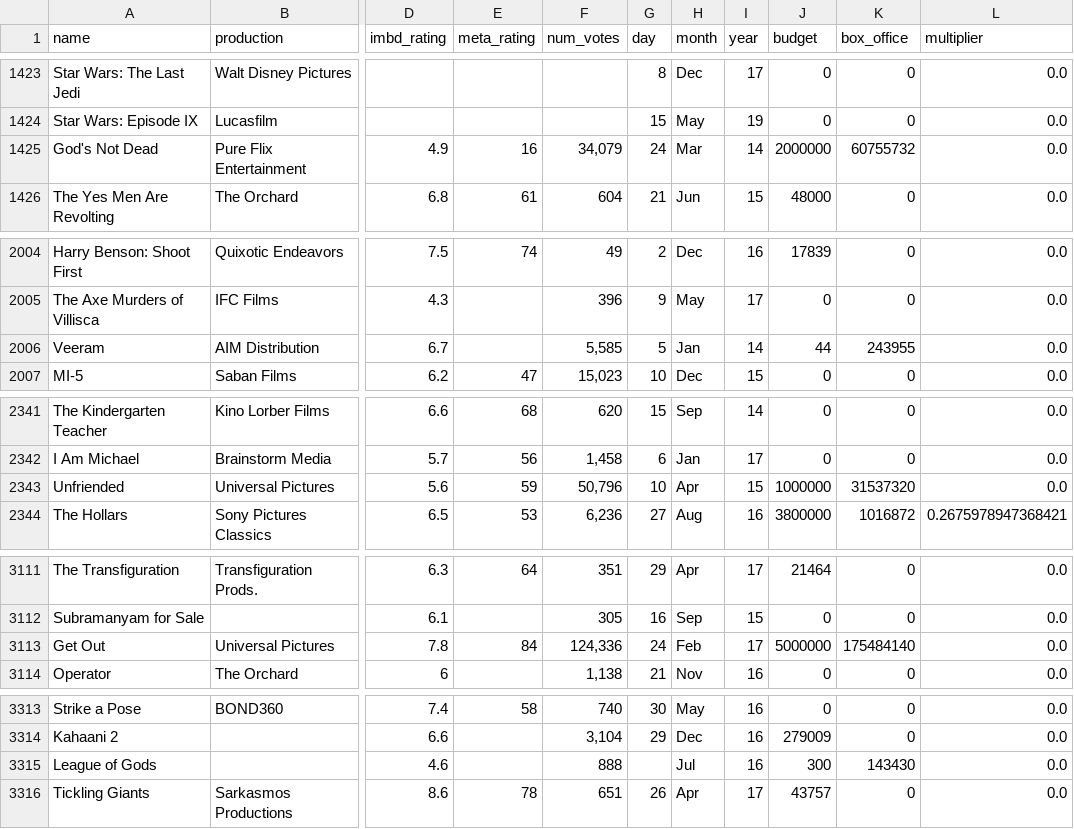
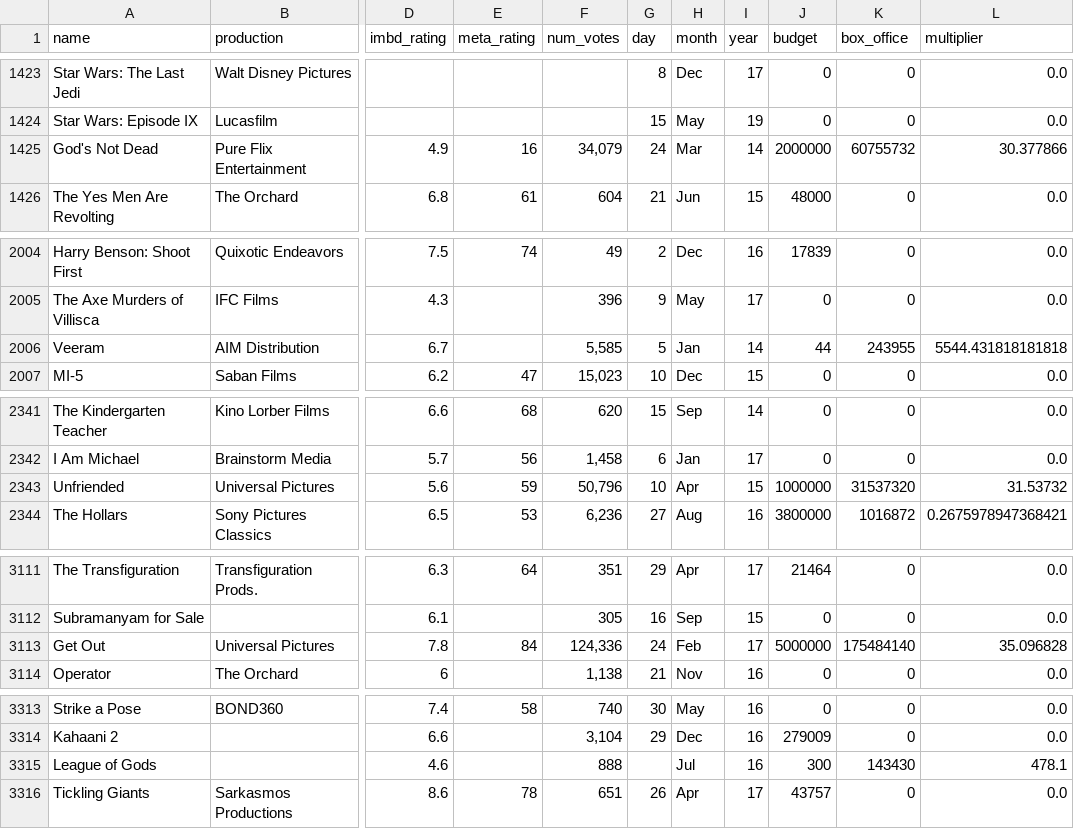
Before and after one commit to JermyJoy/DataAnalyzer, a CSV file: full_dataset_cleaned.csv, drawn as a sheet; only a part is shown, gaps mark what is left out; the diff covers the shown part only; the diff names each change by its address in the sheet, - before the commit and + after, or states it on an @@ line.

```diff
--- a/full_dataset_cleaned.csv
+++ b/full_dataset_cleaned.csv
-L1425 (multiplier): 0.0
+L1425 (multiplier): 30.377866
-L2006 (multiplier): 0.0
+L2006 (multiplier): 5544.431818181818
-L2343 (multiplier): 0.0
+L2343 (multiplier): 31.53732
-L3113 (multiplier): 0.0
+L3113 (multiplier): 35.096828
-L3315 (multiplier): 0.0
+L3315 (multiplier): 478.1
```
Also changed, not shown: 17 edited cells elsewhere in this file, 1 other file.
